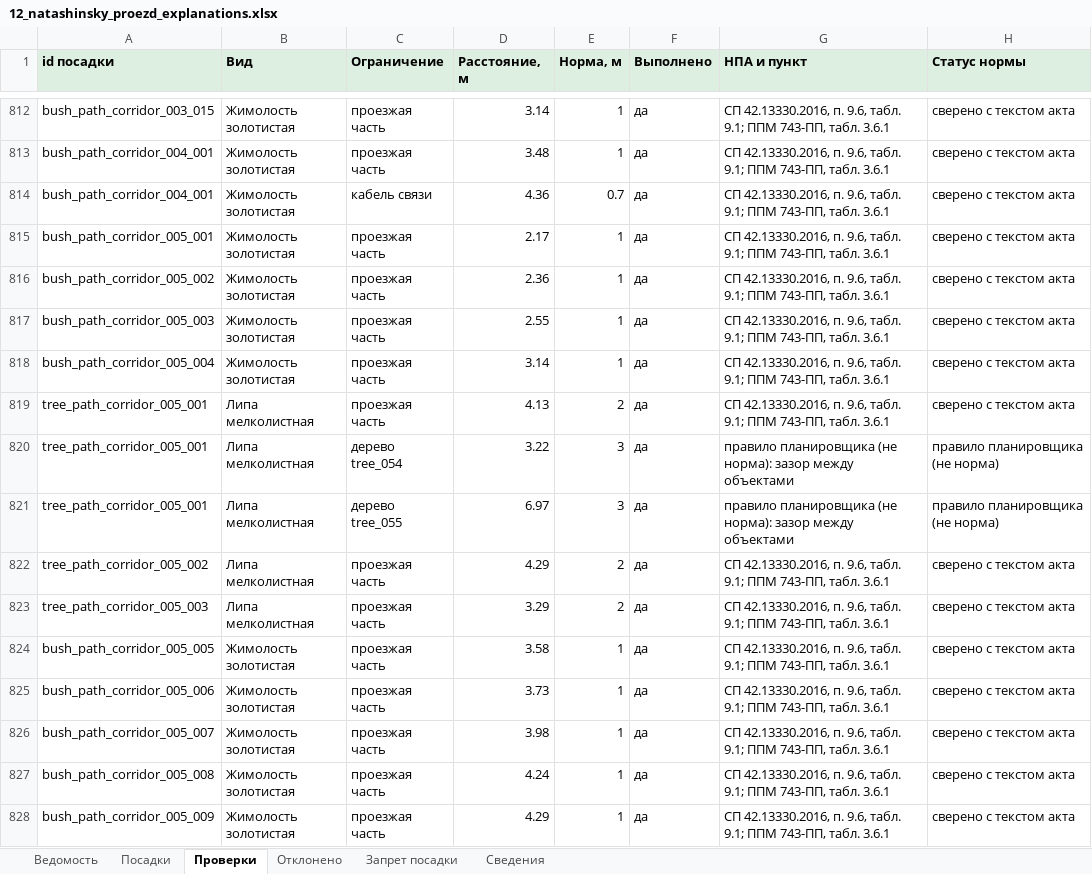
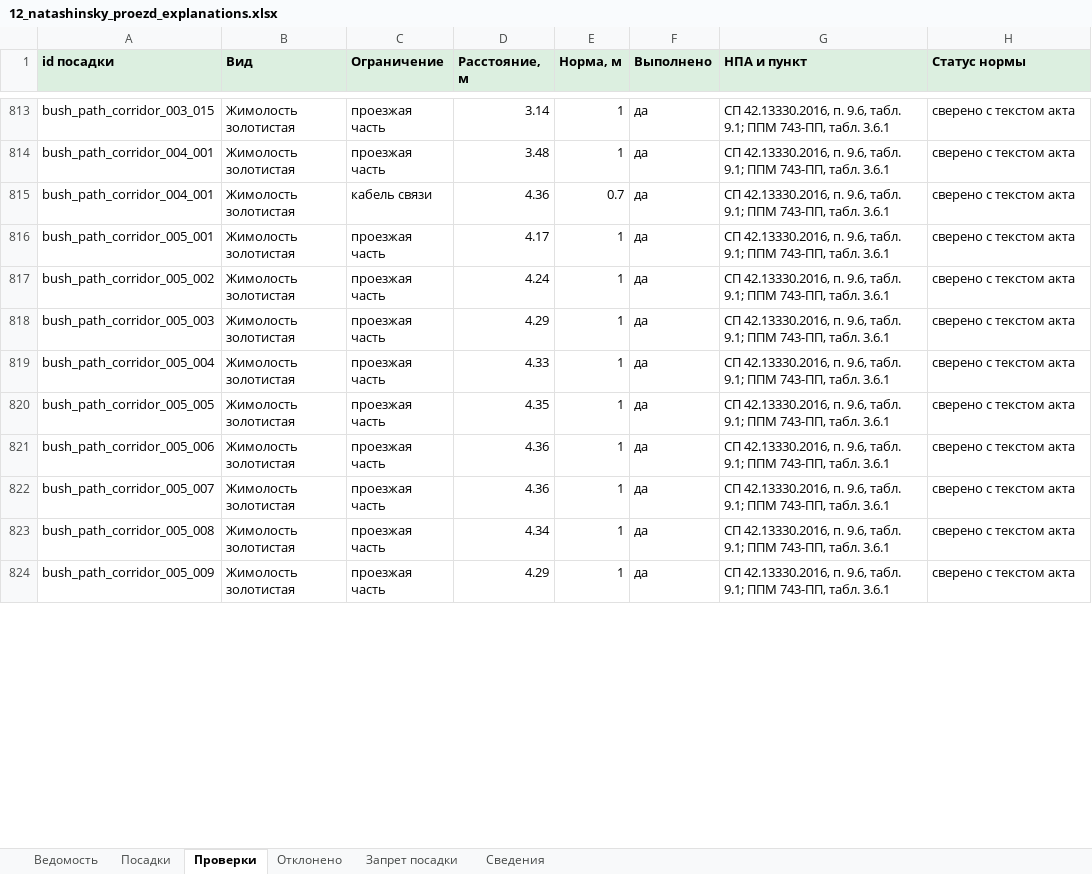
Before and after one commit to Artem-Kornilov-pro/GreenCity, an Excel workbook: examples/12_natashinsky_proezd/12_natashinsky_proezd_explanations.xlsx, sheet Проверки, drawn as a sheet; only a part is shown, gaps mark what is left out; values as stored, in another font and other column widths than the file's, no borders; removed rows and columns are numbered as before the commit, all else as after; the diff covers the shown part only; the diff names each change by its address in the sheet, - before the commit and + after, or states it on an @@ line.

```diff
--- a/examples/12_natashinsky_proezd/12_natashinsky_proezd_explanations.xlsx (sheet Проверки)
+++ b/examples/12_natashinsky_proezd/12_natashinsky_proezd_explanations.xlsx (sheet Проверки)
-D816 (Расстояние, м): 2.17
+D816 (Расстояние, м): 4.17
-D817 (Расстояние, м): 2.36
+D817 (Расстояние, м): 4.24
-D818 (Расстояние, м): 2.55
+D818 (Расстояние, м): 4.29
-D819 (Расстояние, м): 3.14
+D819 (Расстояние, м): 4.33
-row 819: tree_path_corridor_005_001 | Липа мелколистная | проезжая часть | 4.13 | 2 | да | СП 42.13330.2016, п. 9.6, табл. 9.1; ППМ 743-ПП, табл. 3.6.1 | сверено с текстом акта
-row 820: tree_path_corridor_005_001 | Липа мелколистная | дерево tree_054 | 3.22 | 3 | да | правило планировщика (не норма): зазор между объектами | правило планировщика (не норма)
-row 821: tree_path_corridor_005_001 | Липа мелколистная | дерево tree_055 | 6.97 | 3 | да | правило планировщика (не норма): зазор между объектами | правило планировщика (не норма)
-row 822: tree_path_corridor_005_002 | Липа мелколистная | проезжая часть | 4.29 | 2 | да | СП 42.13330.2016, п. 9.6, табл. 9.1; ППМ 743-ПП, табл. 3.6.1 | сверено с текстом акта
-row 823: tree_path_corridor_005_003 | Липа мелколистная | проезжая часть | 3.29 | 2 | да | СП 42.13330.2016, п. 9.6, табл. 9.1; ППМ 743-ПП, табл. 3.6.1 | сверено с текстом акта
-D820 (Расстояние, м): 3.58
+D820 (Расстояние, м): 4.35
-D821 (Расстояние, м): 3.73
+D821 (Расстояние, м): 4.36
-D822 (Расстояние, м): 3.98
+D822 (Расстояние, м): 4.36
-D823 (Расстояние, м): 4.24
+D823 (Расстояние, м): 4.34
```
Also changed, not shown: 16 added rows, 34 removed rows and 121 edited cells elsewhere in this sheet, sheet Посадки, sheet Отклонено, sheet Сведения, sheet Ведомость, examples/06_kamchatskaya_ulitsa/06_kamchatskaya_ulitsa_explanations.xlsx, examples/07_nizhnie_polya/07_nizhnie_polya_explanations.xlsx, 21 other files.
